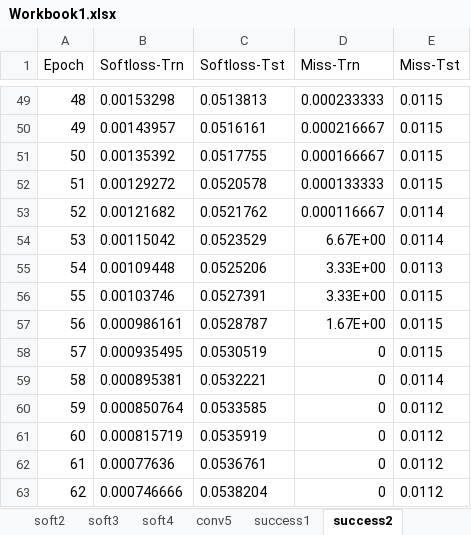
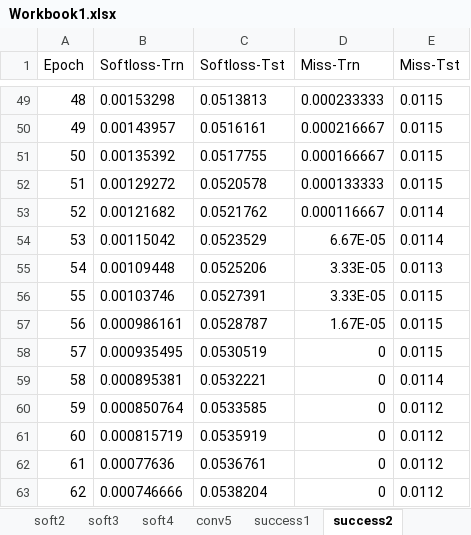
Before and after one commit to ekinakyurek/machine_learning, an Excel workbook: Workbook1.xlsx, sheet success2, drawn as a sheet; only a part is shown, gaps mark what is left out; values as stored, in another font and other column widths than the file's, no borders; the diff names each change by its address in the sheet, - before the commit and + after, or states it on an @@ line.

```diff
--- a/Workbook1.xlsx (sheet success2)
+++ b/Workbook1.xlsx (sheet success2)
-D54 (Miss-Trn): 6.67E+00
+D54 (Miss-Trn): 6.67E-05
-D55:D56 (Miss-Trn): 3.33E+00
+D55:D56 (Miss-Trn): 3.33E-05
-D57 (Miss-Trn): 1.67E+00
+D57 (Miss-Trn): 1.67E-05
```
Also changed, not shown: sheet success3, sheet success1.
